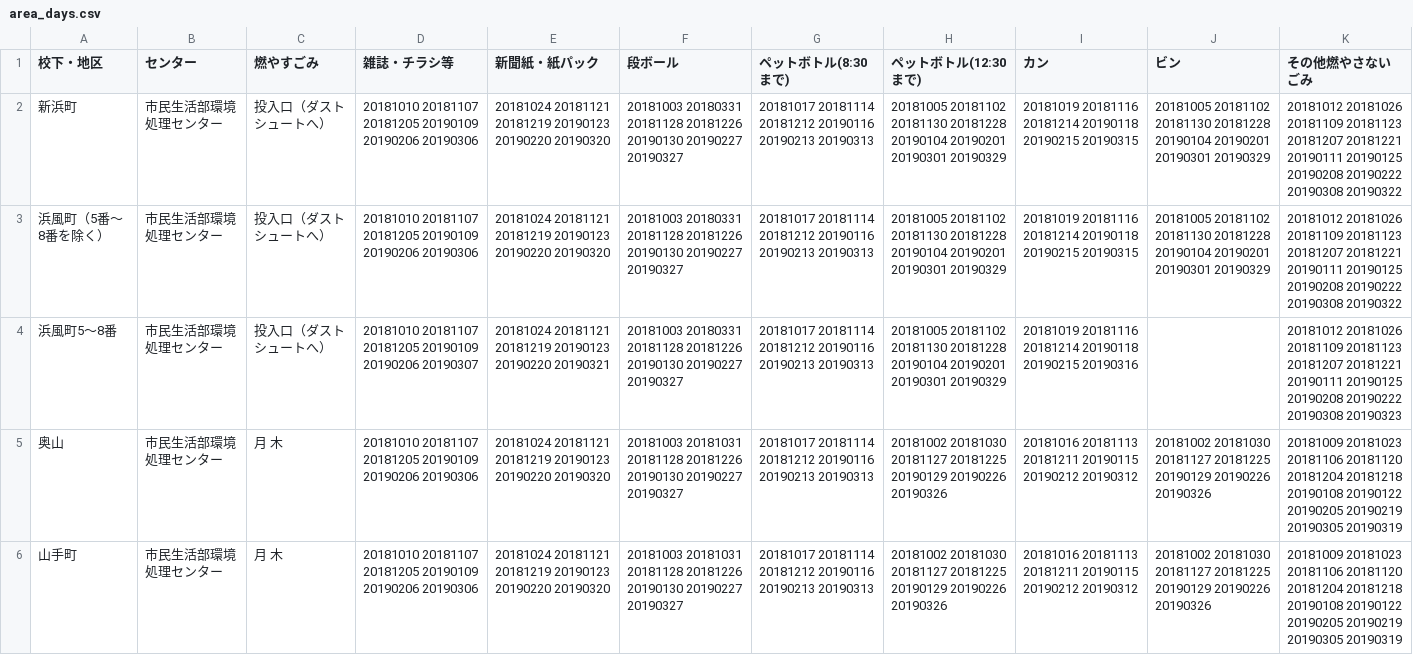
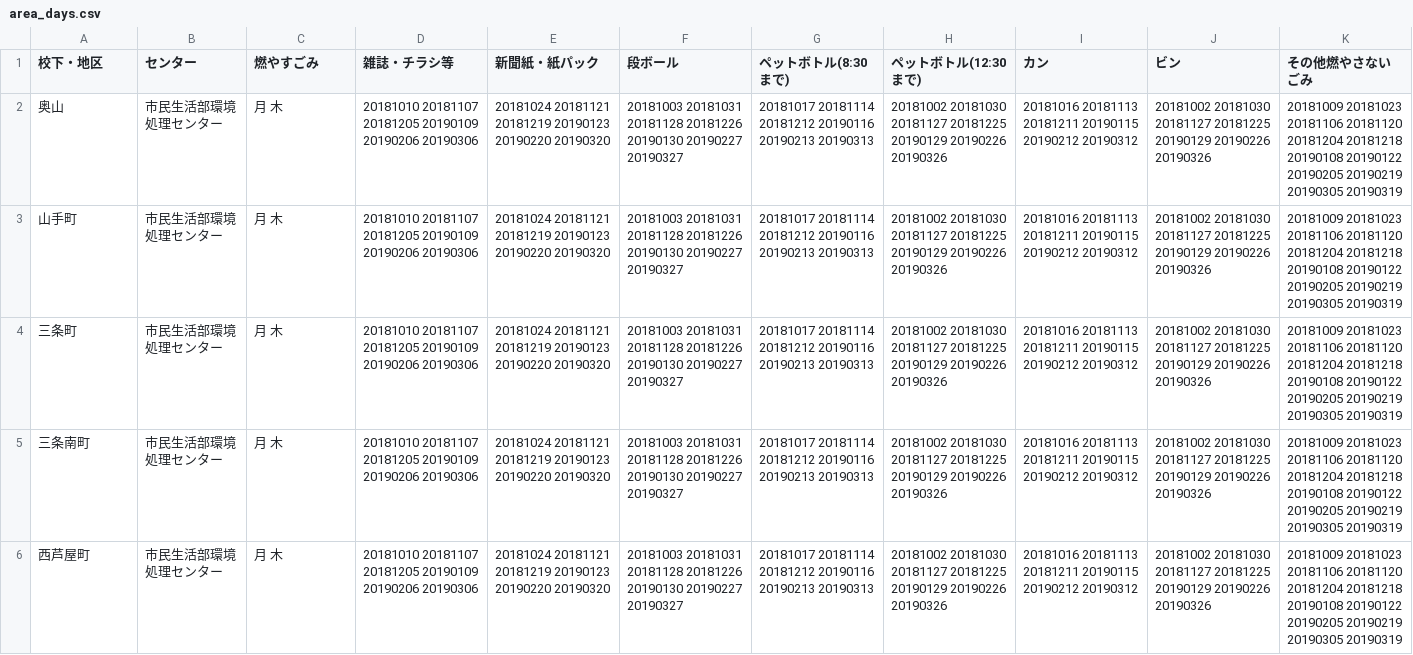
Before and after one commit to clarkashiya-2021/5374, a CSV file: data/area_days.csv, drawn as a sheet; only a part is shown; the shorter side is filled out with more unchanged rows.

Commit message:
投入口（ダストシュートへ）のある行を削除
新浜町,市民生活部環境処理センター,投入口（ダストシュートへ）,20181010 20181107 20181205 20190109 20190206 20190306,20181024 20181121 20181219 20190123 20190220 20190320,20181003 20180331 20181128 20181226 20190130 20190227 20190327  ,20181017 20181114 20181212 20190116 20190213 20190313,20181005 20181102 20181130 20181228 20190104 20190201 20190301 20190329,20181019 20181116 20181214 20190118 20190215 20190315,20181005 20181102 20181130 20181228 20190104 20190201 20190301 20190329,20181012 20181026 20181109 20181123 20181207 20181221 20190111 20190125 20190208 20190222 20190308 20190322
浜風町（5番～8番を除く）,市民生活部環境処理センター,投入口（ダストシュートへ）,20181010 20181107 20181205 20190109 20190206 20190306,20181024 20181121 20181219 20190123 20190220 20190320,20181003 20180331 20181128 20181226 20190130 20190227 20190327  ,20181017 20181114 20181212 20190116 20190213 20190313,20181005 20181102 20181130 20181228 20190104 20190201 20190301 20190329,20181019 20181116 20181214 20190118 20190215 20190315,20181005 20181102 20181130 20181228 20190104 20190201 20190301 20190329,20181012 20181026 20181109 20181123 20181207 20181221 20190111 20190125 20190208 20190222 20190308 20190322
浜風町5～8番,市民生活部環境処理センター,投入口（ダストシュートへ）,20181010 20181107 20181205 20190109 20190206 20190307,20181024 20181121 20181219 20190123 20190220 20190321,20181003 20180331 20181128 20181226 20190130 20190227 20190327,20181017 20181114 20181212 20190116 20190213 20190313,20181005 20181102 20181130 20181228 20190104 20190201 20190301 20190329,20181019 20181116 20181214 20190118 20190215 20190316,,20181012 20181026 20181109 20181123 20181207 20181221 20190111 20190125 20190208 20190222 20190308 20190323

```diff
--- a/data/area_days.csv
+++ b/data/area_days.csv
@@ -1,5 +1,2 @@
 校下・地区,センター,燃やすごみ,雑誌・チラシ等,新聞紙・紙パック,段ボール,ペットボトル(8:30まで),ペットボトル(12:30まで),カン,ビン,その他燃やさないごみ
-新浜町,市民生活部環境処理センター,投入口（ダストシュートへ）,20181010 20181107 20181205 20190109 20190206 20190306,20181024 20181121 20181219 20190123 20190220 20190320,20181003 20180331 20181128 20181226 20190130 20190227 20190327  ,20181017 20181114 20181212 20190116 20190213 20190313,20181005 20181102 20181130 20181228 20190104 20190201 20190301 20190329,20181019 20181116 20181214 20190118 20190215 20190315,20181005 20181102 20181130 20181228 20190104 20190201 20190301 20190329,20181012 20181026 20181109 20181123 20181207 20181221 20190111 20190125 20190208 20190222 20190308 20190322
-浜風町（5番～8番を除く）,市民生活部環境処理センター,投入口（ダストシュートへ）,20181010 20181107 20181205 20190109 20190206 20190306,20181024 20181121 20181219 20190123 20190220 20190320,20181003 20180331 20181128 20181226 20190130 20190227 20190327  ,20181017 20181114 20181212 20190116 20190213 20190313,20181005 20181102 20181130 20181228 20190104 20190201 20190301 20190329,20181019 20181116 20181214 20190118 20190215 20190315,20181005 20181102 20181130 20181228 20190104 20190201 20190301 20190329,20181012 20181026 20181109 20181123 20181207 20181221 20190111 20190125 20190208 20190222 20190308 20190322
-浜風町5～8番,市民生活部環境処理センター,投入口（ダストシュートへ）,20181010 20181107 20181205 20190109 20190206 20190307,20181024 20181121 20181219 20190123 20190220 20190321,20181003 20180331 20181128 20181226 20190130 20190227 20190327,20181017 20181114 20181212 20190116 20190213 20190313,20181005 20181102 20181130 20181228 20190104 20190201 20190301 20190329,20181019 20181116 20181214 20190118 20190215 20190316,,20181012 20181026 20181109 20181123 20181207 20181221 20190111 20190125 20190208 20190222 20190308 20190323
 奥山,市民生活部環境処理センター,月 木,20181010 20181107 20181205 20190109 20190206 20190306,20181024 20181121 20181219 20190123 20190220 20190320,20181003 20181031 20181128 20181226 20190130 20190227 20190327,20181017 20181114 20181212 20190116 20190213 20190313,20181002 20181030 20181127 20181225 20190129 20190226 20190326,20181016 20181113 20181211 20190115 20190212 20190312,20181002 20181030 20181127 20181225 20190129 20190226 20190326,20181009 20181023 20181106 20181120 20181204 20181218 20190108 20190122 20190205 20190219 20190305 20190319
```
